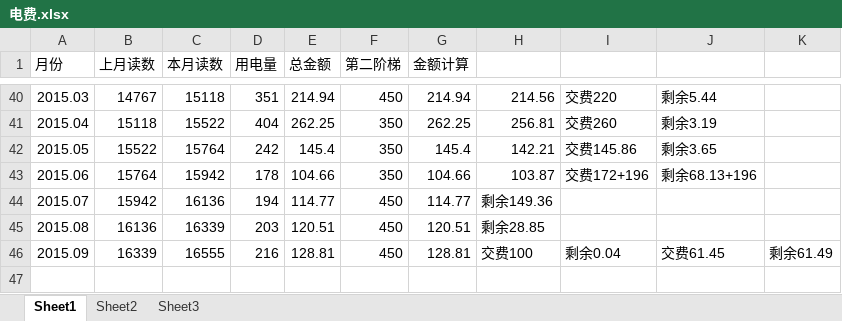
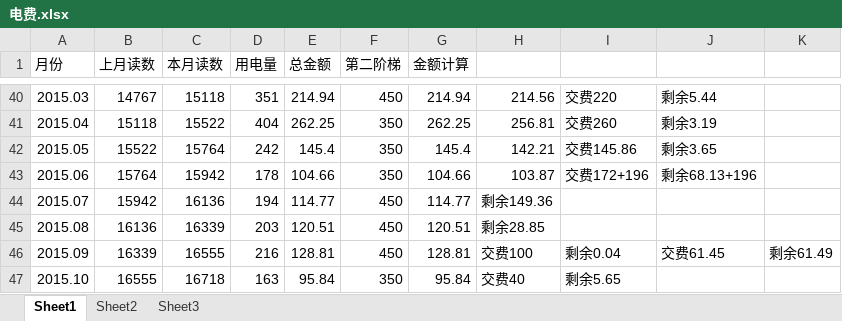
Before and after one commit to cnmud/832588m1pwG22w5t74PT0odv657C7m, an Excel workbook: 我的家/电费.xlsx, sheet Sheet1, drawn as a sheet; only a part is shown, gaps mark what is left out; values as stored, in another font and other column widths than the file's, no borders; the diff names each change by its address in the sheet, - before the commit and + after, or states it on an @@ line.

```diff
--- a/我的家/电费.xlsx (sheet Sheet1)
+++ b/我的家/电费.xlsx (sheet Sheet1)
+row 47: 2015.10 | 16555 | 16718 | 163 | 95.84 | 350 | 95.84 | 交费40 | 剩余5.65
```
Also changed, not shown: 我的家/招财宝.xlsx, 1 other file.
